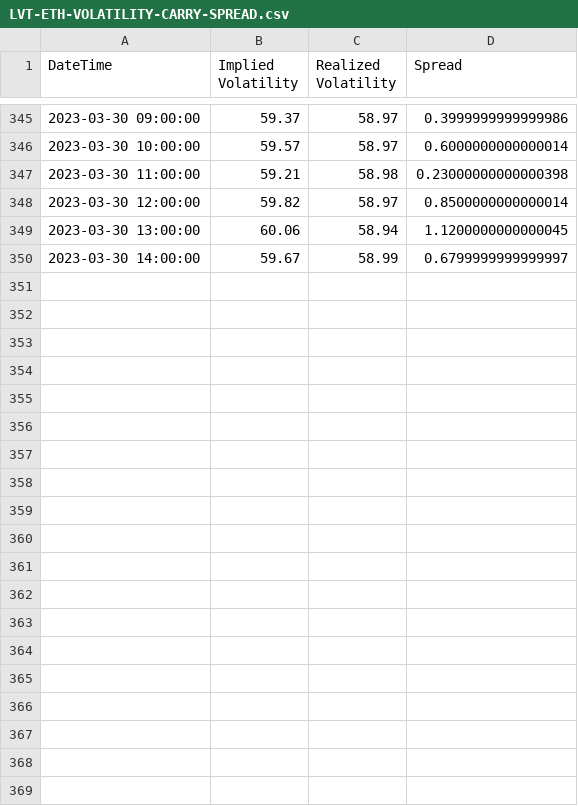
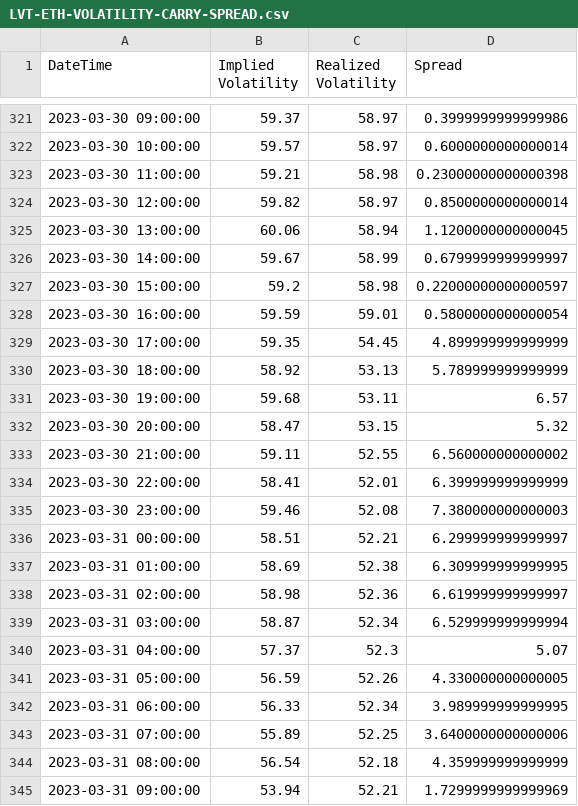
Before and after one commit to gmurra11/trading, a CSV file: data-skew/LVT-ETH-VOLATILITY-CARRY-SPREAD.csv, drawn as a sheet; only a part is shown, gaps mark what is left out; the diff covers the shown part only; the diff names each change by its address in the sheet, - before the commit and + after, or states it on an @@ line.

```diff
--- a/data-skew/LVT-ETH-VOLATILITY-CARRY-SPREAD.csv
+++ b/data-skew/LVT-ETH-VOLATILITY-CARRY-SPREAD.csv
+row 327: 2023-03-30 15:00:00 | 59.2 | 58.98 | 0.22000000000000597
+row 328: 2023-03-30 16:00:00 | 59.59 | 59.01 | 0.5800000000000054
+row 329: 2023-03-30 17:00:00 | 59.35 | 54.45 | 4.899999999999999
+row 330: 2023-03-30 18:00:00 | 58.92 | 53.13 | 5.789999999999999
+row 331: 2023-03-30 19:00:00 | 59.68 | 53.11 | 6.57
+row 332: 2023-03-30 20:00:00 | 58.47 | 53.15 | 5.32
+row 333: 2023-03-30 21:00:00 | 59.11 | 52.55 | 6.560000000000002
+row 334: 2023-03-30 22:00:00 | 58.41 | 52.01 | 6.399999999999999
+row 335: 2023-03-30 23:00:00 | 59.46 | 52.08 | 7.380000000000003
+row 336: 2023-03-31 00:00:00 | 58.51 | 52.21 | 6.299999999999997
+row 337: 2023-03-31 01:00:00 | 58.69 | 52.38 | 6.309999999999995
+row 338: 2023-03-31 02:00:00 | 58.98 | 52.36 | 6.619999999999997
+row 339: 2023-03-31 03:00:00 | 58.87 | 52.34 | 6.529999999999994
+row 340: 2023-03-31 04:00:00 | 57.37 | 52.3 | 5.07
+row 341: 2023-03-31 05:00:00 | 56.59 | 52.26 | 4.330000000000005
+row 342: 2023-03-31 06:00:00 | 56.33 | 52.34 | 3.989999999999995
+row 343: 2023-03-31 07:00:00 | 55.89 | 52.25 | 3.6400000000000006
+row 344: 2023-03-31 08:00:00 | 56.54 | 52.18 | 4.359999999999999
+row 345: 2023-03-31 09:00:00 | 53.94 | 52.21 | 1.7299999999999969
```
Also changed, not shown: 24 removed rows elsewhere in this file, data-skew/LVT-SKEW25-1D-BTC.csv, data-skew/LVT-SKEW25-1W-ETH.csv, 14 other files.
